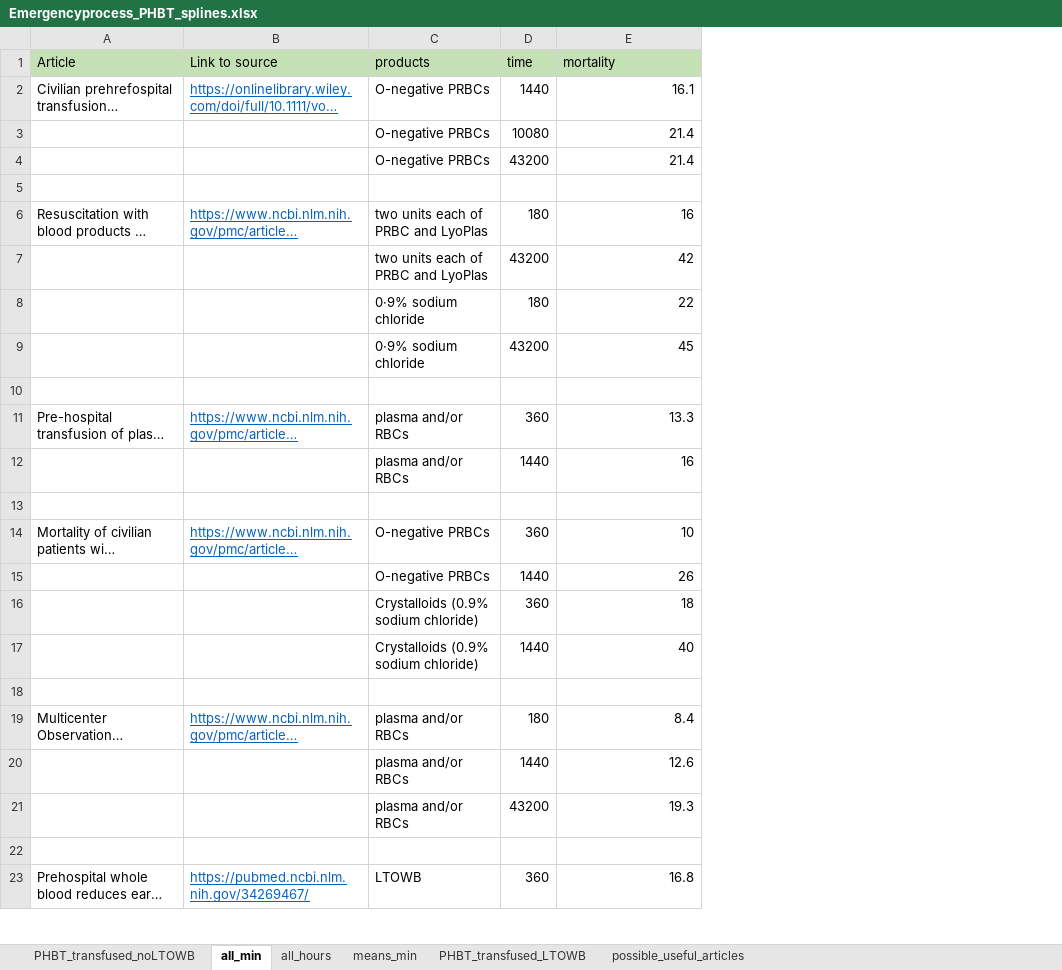
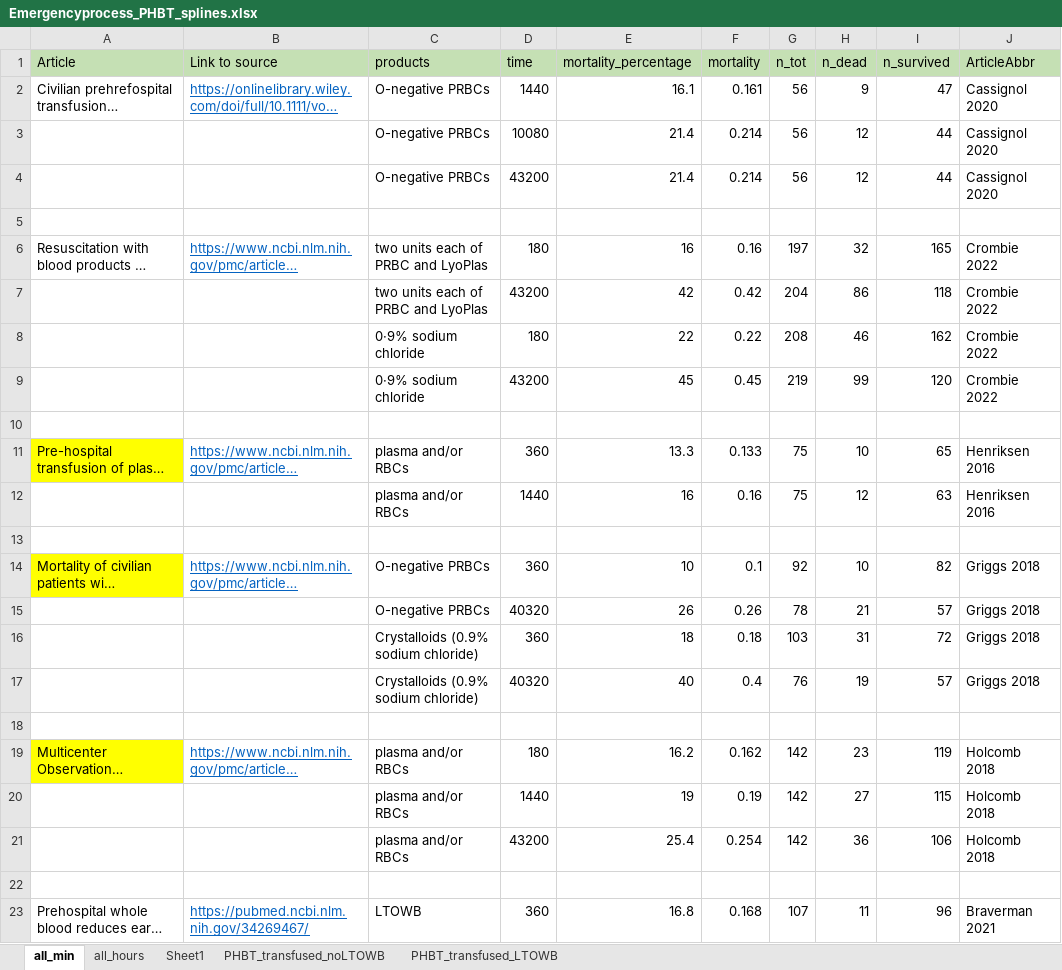
Before and after one commit to FRCBS/whole_blood_research, an Excel workbook: excel/Emergencyprocess_PHBT_splines.xlsx, sheet all_min, drawn as a sheet; only a part is shown; long unchanged cells end in …; values as stored, in another font and other column widths than the file's, no borders; the diff names each change by its address in the sheet, - before the commit and + after, or states it on an @@ line.

```diff
--- a/excel/Emergencyprocess_PHBT_splines.xlsx (sheet all_min)
+++ b/excel/Emergencyprocess_PHBT_splines.xlsx (sheet all_min)
@@ sheet tab hidden: means_min @@
@@ sheet tab hidden: possible_useful_articles @@
+sheet tab: Sheet1
@@ sheet tab order changed: all_min | all_hours | Sheet1 | PHBT_transfused_noLTOWB | PHBT_transfused_LTOWB @@
+column F (mortality), rows 2-23: 0.161 | 0.214 | 0.214 |  | 0.16 | 0.42 | 0.22 | 0.45 |  | 0.133 | 0.16 |  | 0.1 | 0.26 | 0.18 | 0.4 |  | 0.162 | 0.19 | 0.254 |  | 0.168
+column G (n_tot), rows 2-23: 56 | 56 | 56 |  | 197 | 204 | 208 | 219 |  | 75 | 75 |  | 92 | 78 | 103 | 76 |  | 142 | 142 | 142 |  | 107
+column H (n_dead), rows 2-23: 9 | 12 | 12 |  | 32 | 86 | 46 | 99 |  | 10 | 12 |  | 10 | 21 | 31 | 19 |  | 23 | 27 | 36 |  | 11
+column I (n_survived), rows 2-23: 47 | 44 | 44 |  | 165 | 118 | 162 | 120 |  | 65 | 63 |  | 82 | 57 | 72 | 57 |  | 119 | 115 | 106 |  | 96
+column J (ArticleAbbr), rows 2-23: Cassignol 2020 | Cassignol 2020 | Cassignol 2020 |  | Crombie 2022 | Crombie 2022 | Crombie 2022 | Crombie 2022 |  | Henriksen 2016 | Henriksen 2016 |  | Griggs 2018 | Griggs 2018 | Griggs 2018 | Griggs 2018 |  | Holcomb 2018 | Holcomb 2018 | Holcomb 2018 |  | Braverman 2021
-E1: mortality
+E1: mortality_percentage
-A11 fill: none
+A11 fill: #FFFF00
-A14 fill: none
+A14 fill: #FFFF00
-D15 (time): 1440
+D15 (time): 40320
-D17 (time): 1440
+D17 (time): 40320
-A19 fill: none
+A19 fill: #FFFF00
-E19 (mortality_percentage): 8.4
+E19 (mortality_percentage): 16.2
-E20 (mortality_percentage): 12.6
+E20 (mortality_percentage): 19
-E21 (mortality_percentage): 19.3
+E21 (mortality_percentage): 25.4
```
Also changed, not shown: sheet all_hours, 21 other files.
